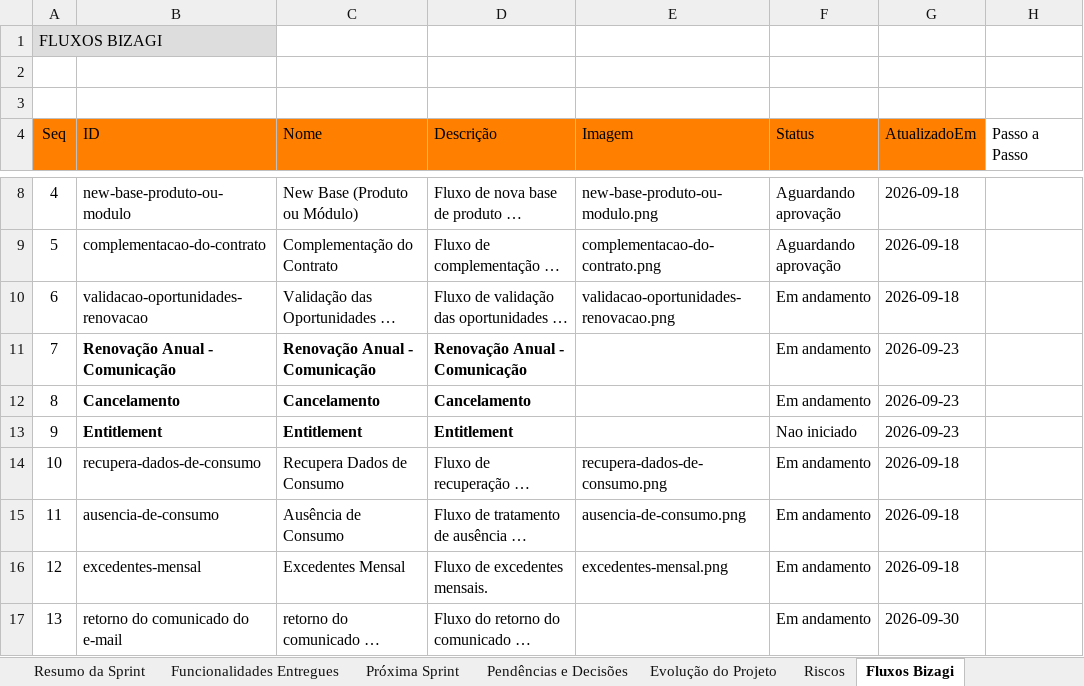
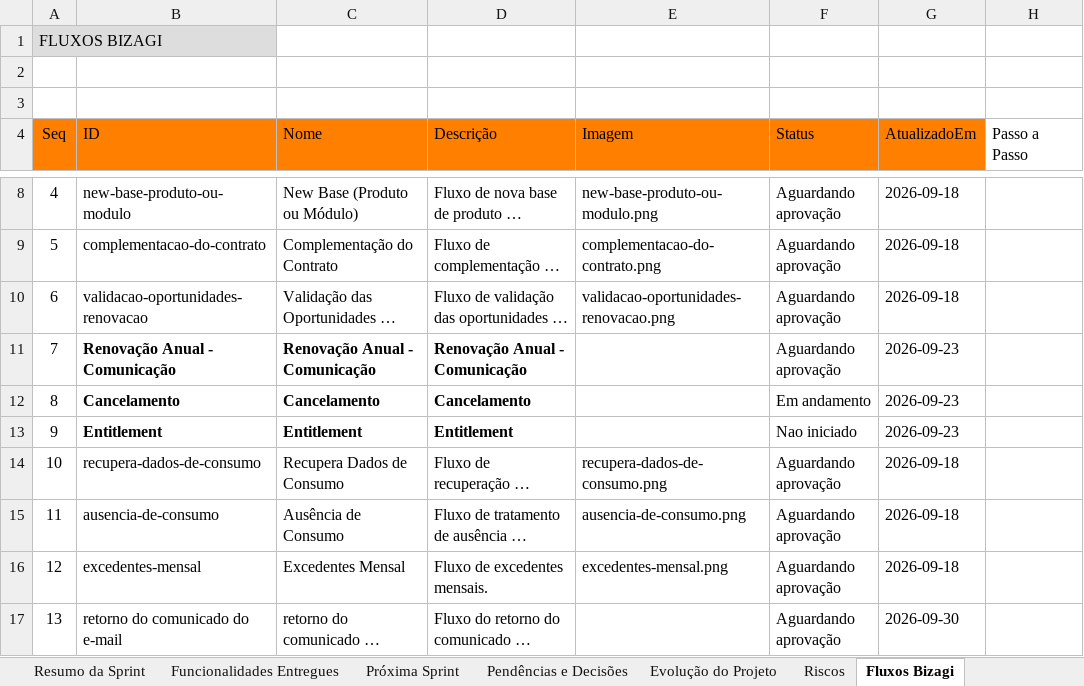
Before and after one commit to edvdlf/documentacao-projeto-tr-contratos, an Excel workbook: conteudo/Sprint_Review_Controle_Entregas.xlsx, sheet Fluxos Bizagi, drawn as a sheet; only a part is shown, gaps mark what is left out; long unchanged cells end in …; values as stored, in another font and other column widths than the file's, no borders; the diff names each change by its address in the sheet, - before the commit and + after, or states it on an @@ line.

Commit message:
Atualizados os status

```diff
--- a/conteudo/Sprint_Review_Controle_Entregas.xlsx (sheet Fluxos Bizagi)
+++ b/conteudo/Sprint_Review_Controle_Entregas.xlsx (sheet Fluxos Bizagi)
-F10:F11 (Status): Em andamento
+F10:F11 (Status): Aguardando aprovação
-F14:F17 (Status): Em andamento
+F14:F17 (Status): Aguardando aprovação
```
Also changed, not shown: sheet Pendências e Decisões, 1 other file.
